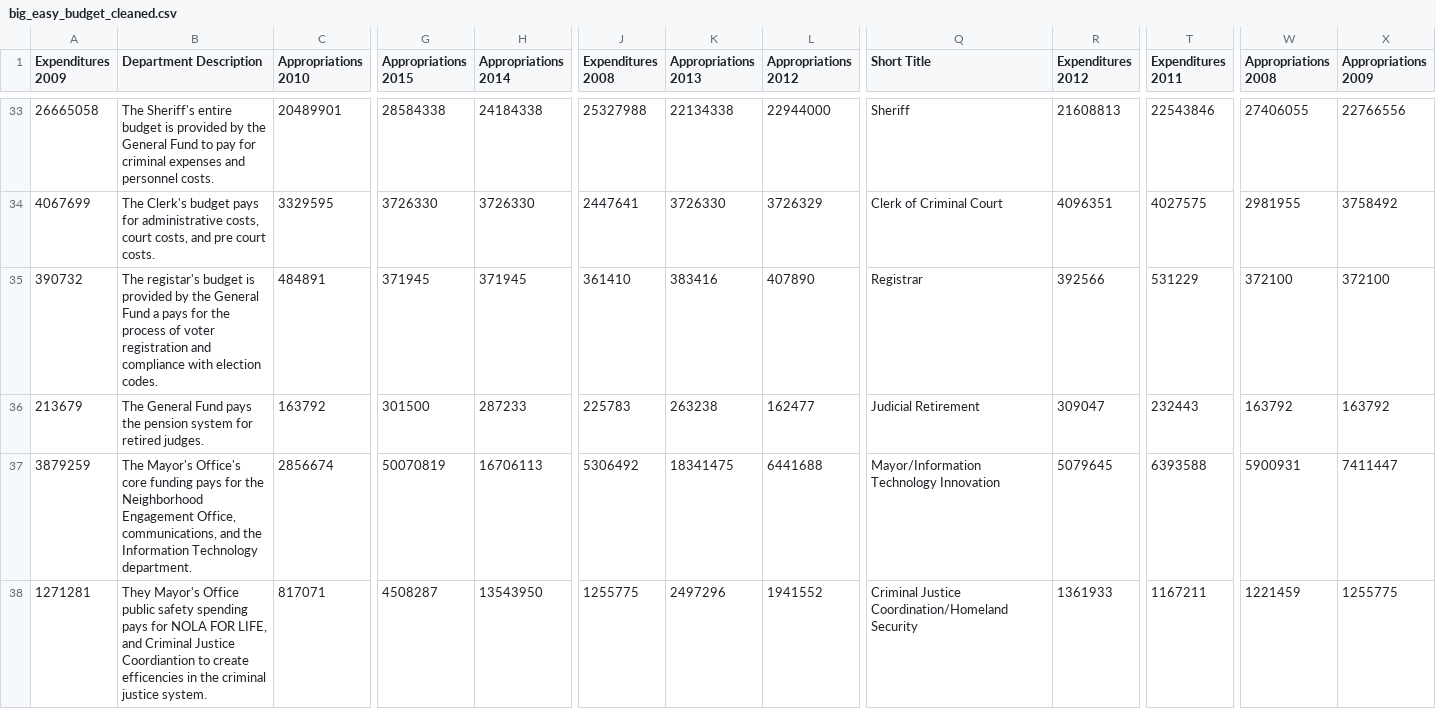
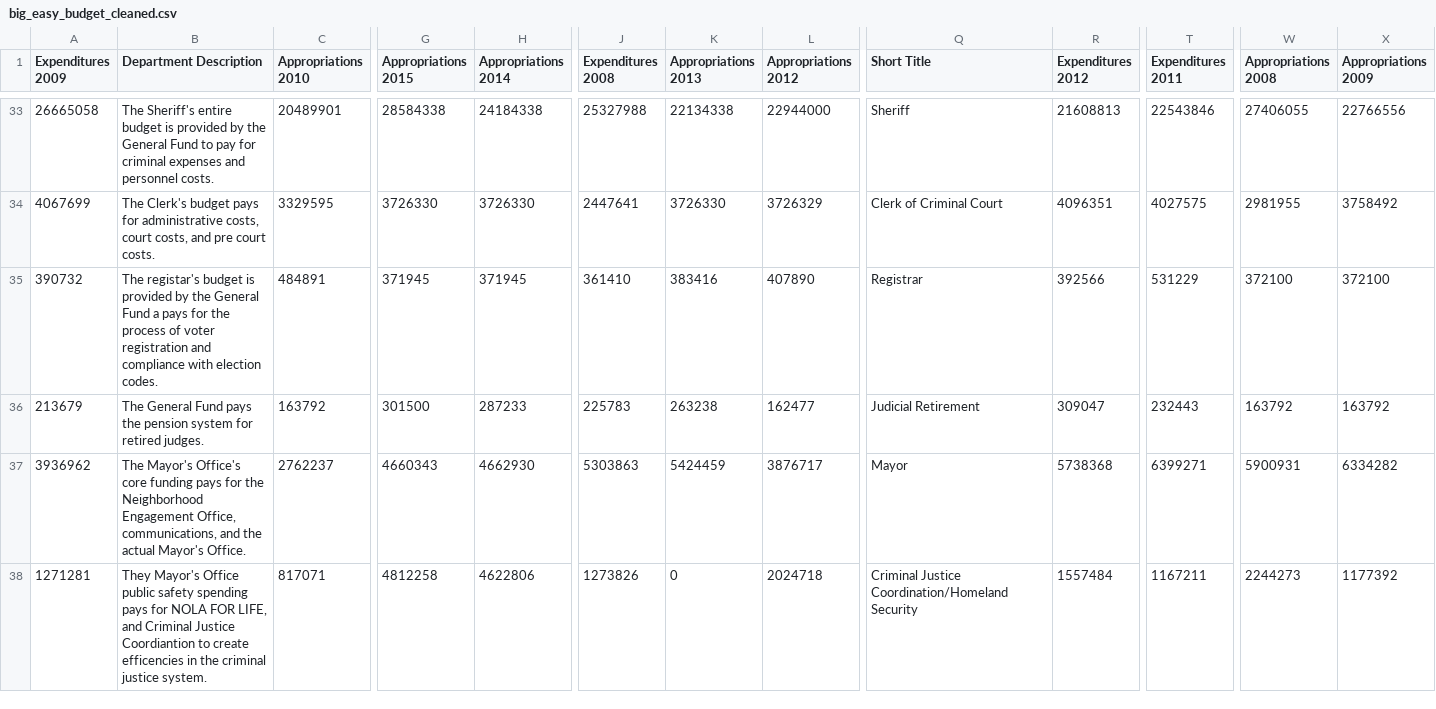
Before and after one commit to datamade/bigeasy-budget, a CSV file: data/big_easy_budget_cleaned.csv, drawn as a sheet; only a part is shown, gaps mark what is left out; the diff covers the shown part only; the diff names each change by its address in the sheet, - before the commit and + after, or states it on an @@ line.

```diff
--- a/data/big_easy_budget_cleaned.csv
+++ b/data/big_easy_budget_cleaned.csv
-A37 (Expenditures 2009): 3879259
+A37 (Expenditures 2009): 3936962
-B37 (Department Description): …and the Information Technology department.
+B37 (Department Description): …and the actual Mayor's Office.
-C37 (Appropriations 2010): 2856674
+C37 (Appropriations 2010): 2762237
-G37 (Appropriations 2015): 50070819
+G37 (Appropriations 2015): 4660343
-H37 (Appropriations 2014): 16706113
+H37 (Appropriations 2014): 4662930
-J37 (Expenditures 2008): 5306492
+J37 (Expenditures 2008): 5303863
-K37 (Appropriations 2013): 18341475
+K37 (Appropriations 2013): 5424459
-L37 (Appropriations 2012): 6441688
+L37 (Appropriations 2012): 3876717
-Q37 (Short Title): Mayor/Information Technology Innovation
+Q37 (Short Title): Mayor
-R37 (Expenditures 2012): 5079645
+R37 (Expenditures 2012): 5738368
-T37 (Expenditures 2011): 6393588
+T37 (Expenditures 2011): 6399271
-X37 (Appropriations 2009): 7411447
+X37 (Appropriations 2009): 6334282
-G38 (Appropriations 2015): 4508287
+G38 (Appropriations 2015): 4812258
-H38 (Appropriations 2014): 13543950
+H38 (Appropriations 2014): 4622806
-J38 (Expenditures 2008): 1255775
+J38 (Expenditures 2008): 1273826
-K38 (Appropriations 2013): 2497296
+K38 (Appropriations 2013): 0
-L38 (Appropriations 2012): 1941552
+L38 (Appropriations 2012): 2024718
-R38 (Expenditures 2012): 1361933
+R38 (Expenditures 2012): 1557484
-W38 (Appropriations 2008): 1221459
+W38 (Appropriations 2008): 2244273
-X38 (Appropriations 2009): 1255775
+X38 (Appropriations 2009): 1177392
```
Also changed, not shown: 2 added rows, 1 removed row and 94 edited cells elsewhere in this file, data/big_easy_budget_breakdown.csv.
